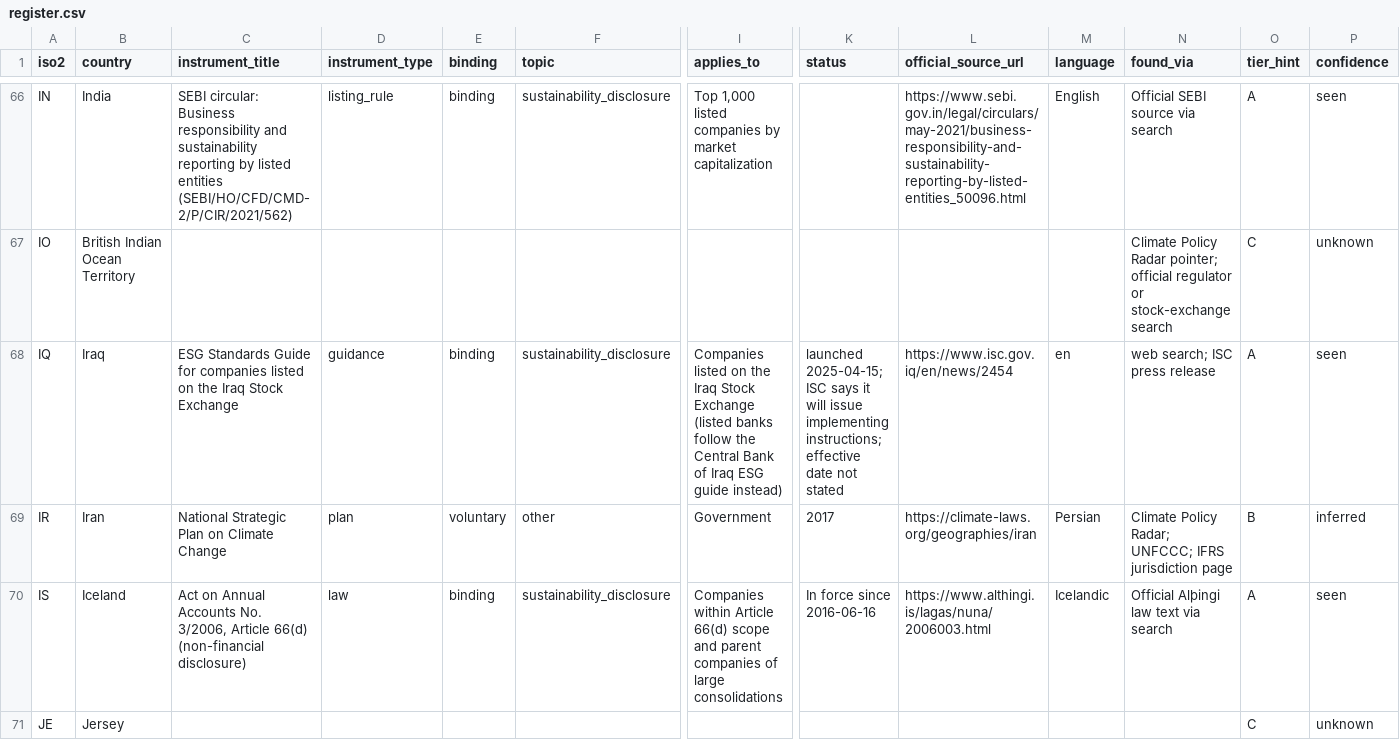
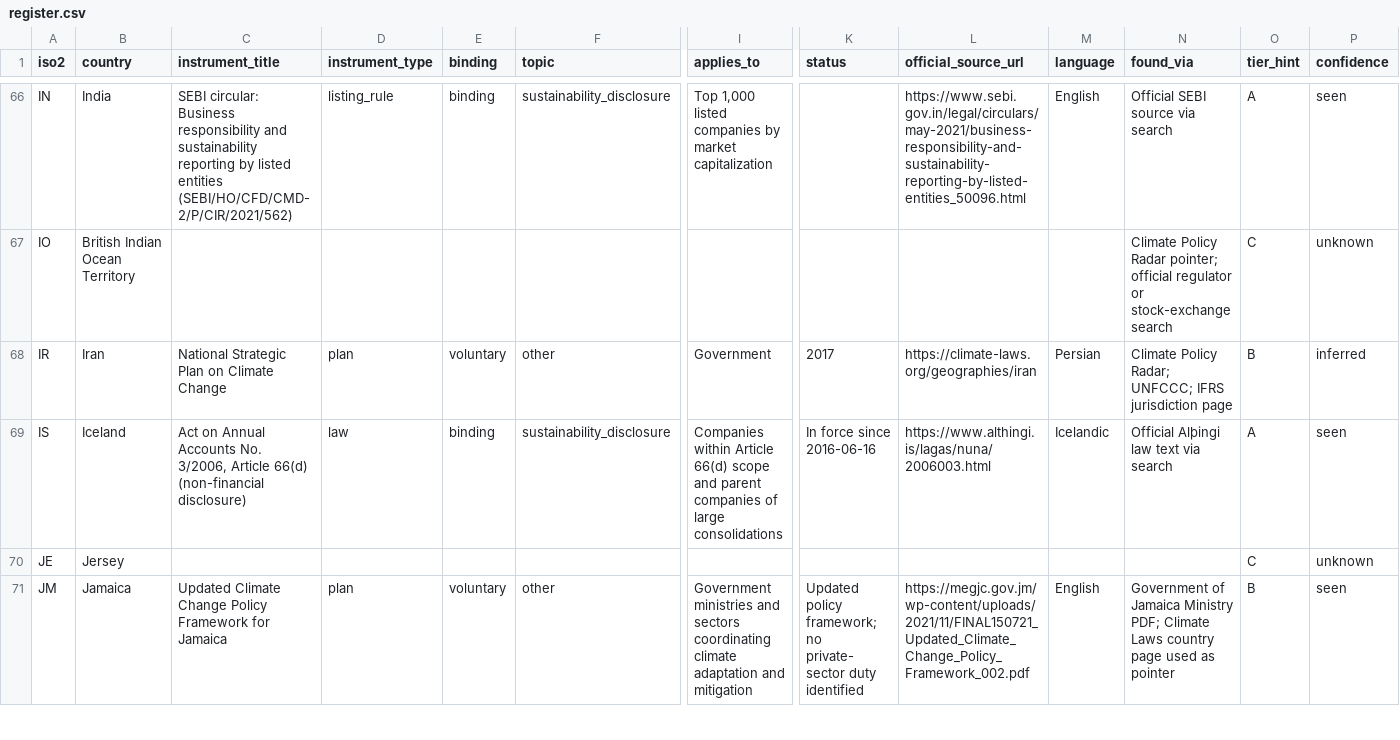
Before and after one commit to GoCarbonTracker-Hq/global-esg-law, a CSV file: register/register.csv, drawn as a sheet; only a part is shown, gaps mark what is left out; the shorter side is filled out with more unchanged rows; rows hold the shown columns only; the diff names each change by its address in the sheet, - before the commit and + after, or states it on an @@ line.

```diff
--- a/register/register.csv
+++ b/register/register.csv
-row 68: IQ | Iraq | ESG Standards Guide for companies listed on the Iraq Stock Exchange | guidance | binding | sustainability_disclosure | Companies listed on the Iraq Stock Exchange (listed banks follow the Central Bank of Iraq ESG guide instead) | launched 2025-04-15; ISC says it will issue implementing instructions; effective date not stated | https://www.isc.gov.iq/en/news/2454 | en | web search; ISC press release | A | seen
```
